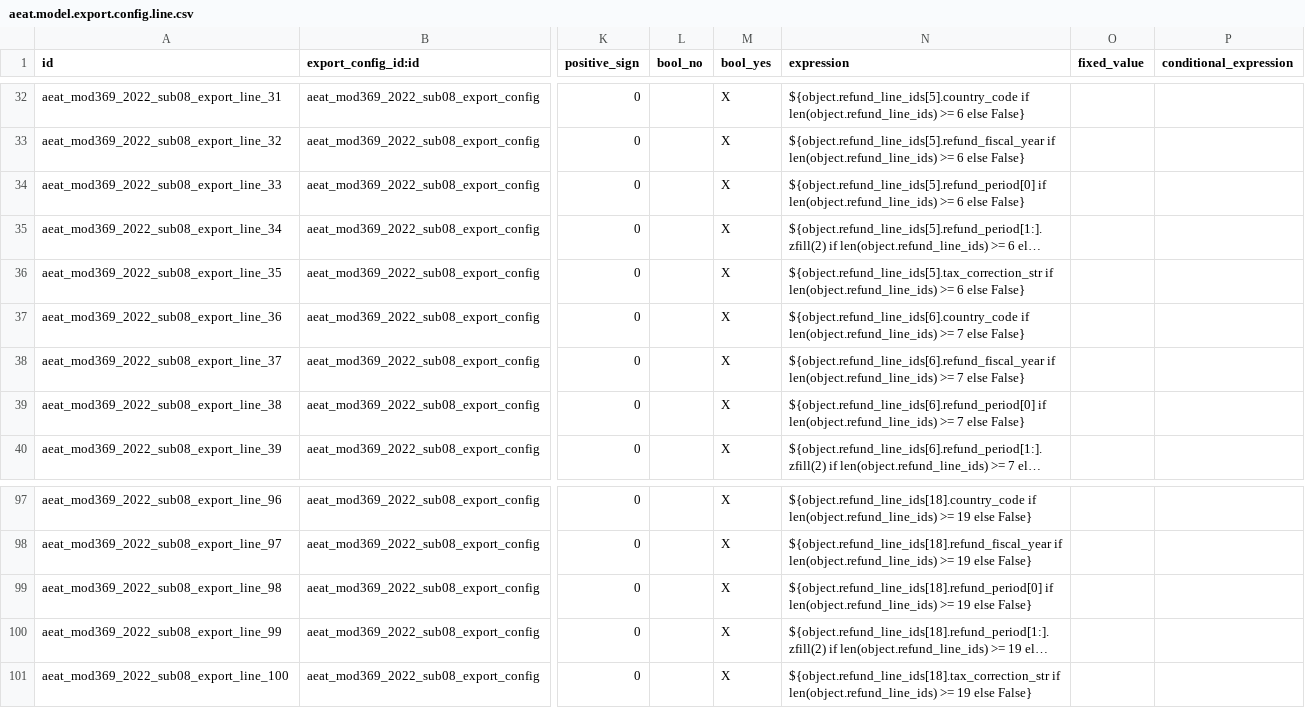
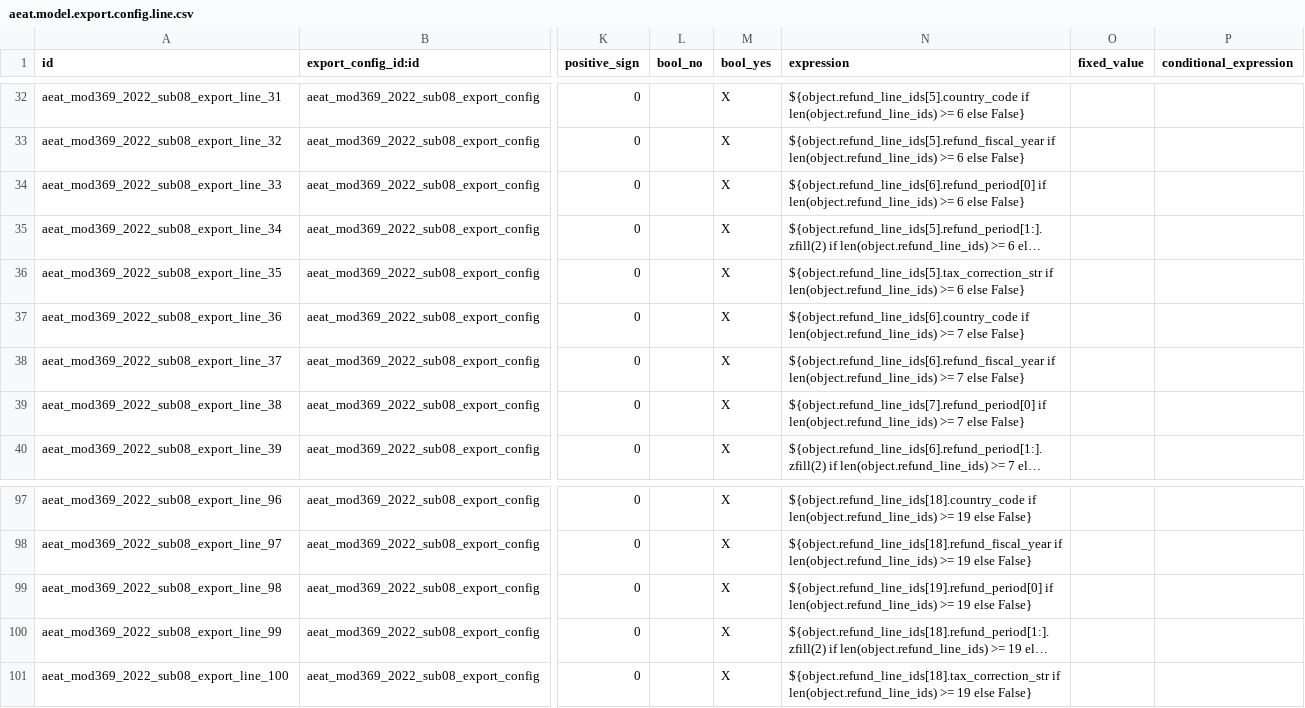
Before and after one commit to OCA/l10n-spain, a CSV file: l10n_es_aeat_mod369/data/2022/08/aeat.model.export.config.line.csv, drawn as a sheet; only a part is shown, gaps mark what is left out; long unchanged cells end in …; the diff names each change by its address in the sheet, - before the commit and + after, or states it on an @@ line.

Commit message:
[17.0][MIG] l10n_es_aeat_mod369

```diff
--- a/l10n_es_aeat_mod369/data/2022/08/aeat.model.export.config.line.csv
+++ b/l10n_es_aeat_mod369/data/2022/08/aeat.model.export.config.line.csv
-N34 (expression): ${object.refund_line_ids[5].refund_period[0] if len(object.refund_line_ids)…
+N34 (expression): ${object.refund_line_ids[6].refund_period[0] if len(object.refund_line_ids)…
-N39 (expression): ${object.refund_line_ids[6].refund_period[0] if len(object.refund_line_ids)…
+N39 (expression): ${object.refund_line_ids[7].refund_period[0] if len(object.refund_line_ids)…
-N99 (expression): ${object.refund_line_ids[18].refund_period[0] if len(object.refund_line_ids)…
+N99 (expression): ${object.refund_line_ids[19].refund_period[0] if len(object.refund_line_ids)…
```
Also changed, not shown: 7 other files.
